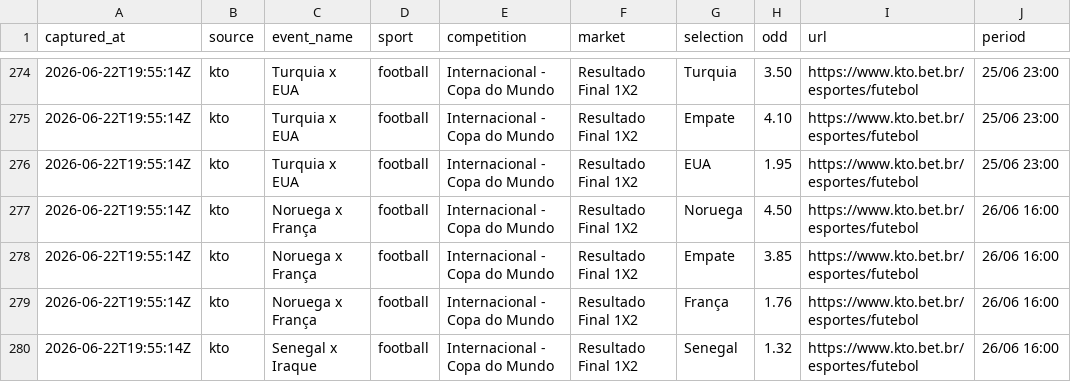
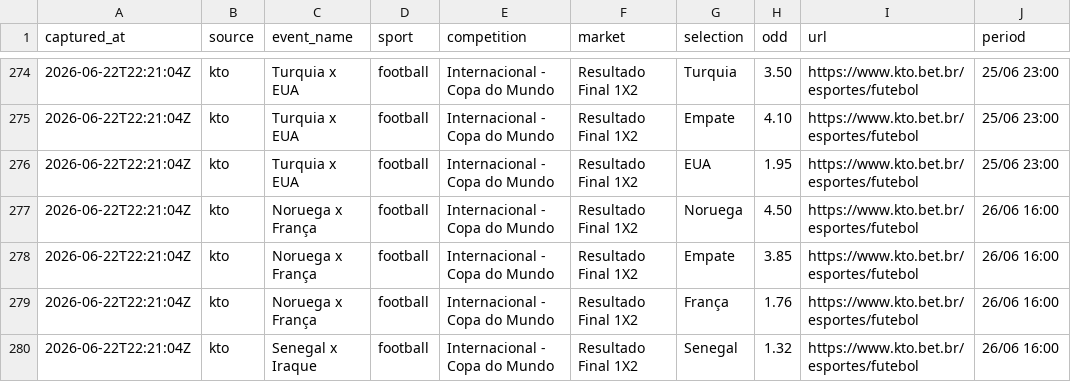
Before and after one commit to jfdconsult/jdmarket-site, a CSV file: worldcup26-engine/data/dados/ODDS_LOTTU/processed/lottu_world_cup_odds.csv, drawn as a sheet; only a part is shown, gaps mark what is left out; the diff covers the shown part only; the diff names each change by its address in the sheet, - before the commit and + after, or states it on an @@ line.

```diff
--- a/worldcup26-engine/data/dados/ODDS_LOTTU/processed/lottu_world_cup_odds.csv
+++ b/worldcup26-engine/data/dados/ODDS_LOTTU/processed/lottu_world_cup_odds.csv
-A274:A280 (captured_at): 2026-06-22T19:55:14Z
+A274:A280 (captured_at): 2026-06-22T22:21:04Z
```
Also changed, not shown: 176 edited cells elsewhere in this file, worldcup26-engine/data/feed/lottu_world_cup_odds.csv, 4 other files.
